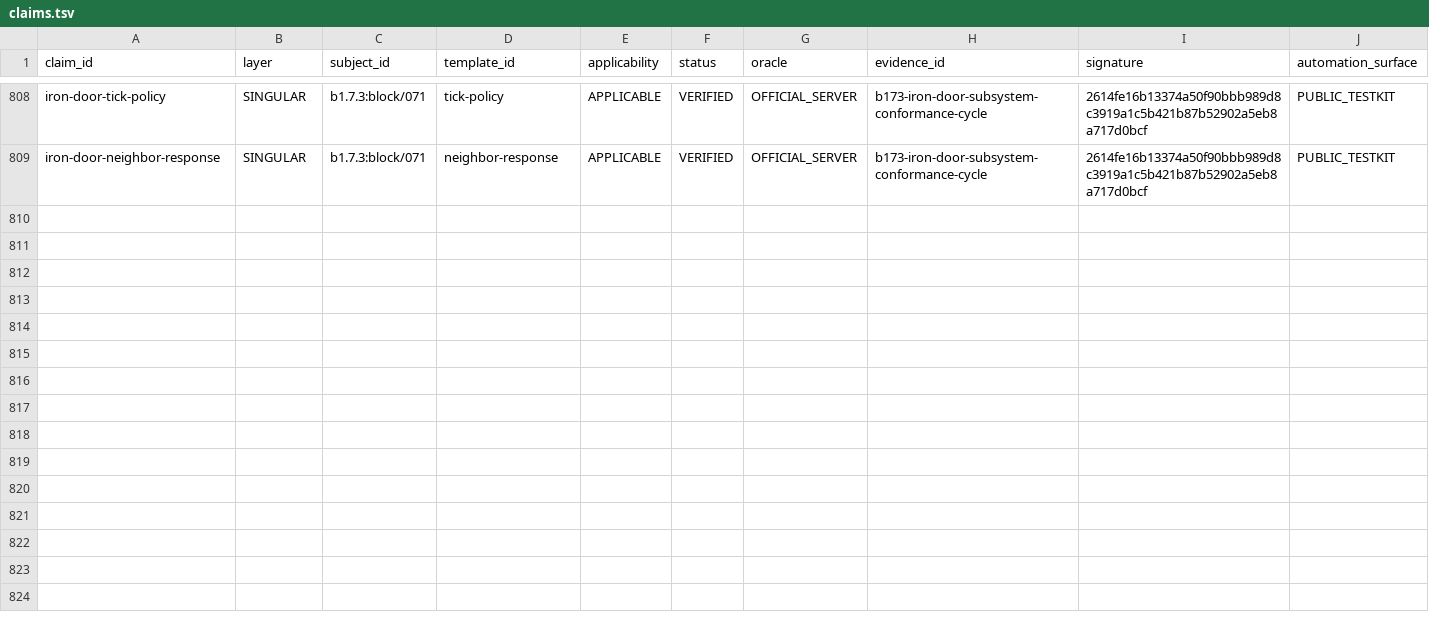
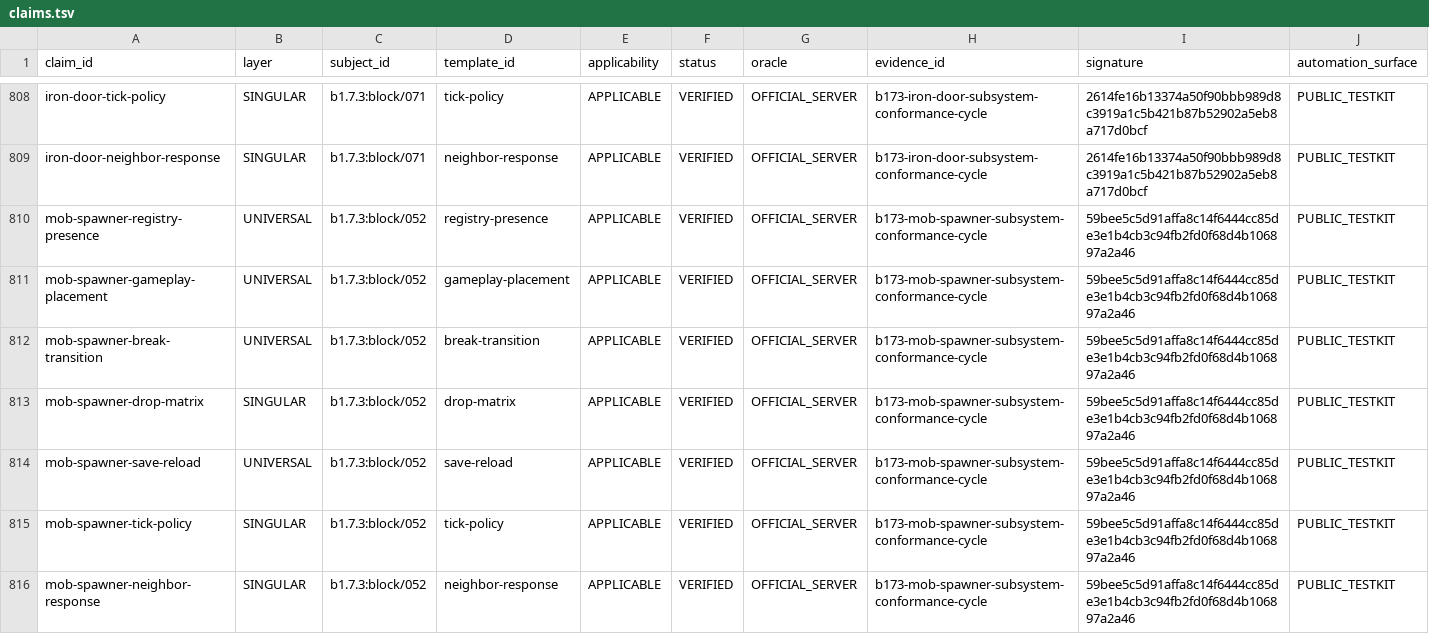
Before and after one commit to lucasrgt/Worldline, a TSV file: behavior/functional-census/b1.7.3/claims.tsv, drawn as a sheet; only a part is shown, gaps mark what is left out.

Commit message:
Promote mob spawner subsystem evidence

```diff
--- a/behavior/functional-census/b1.7.3/claims.tsv
+++ b/behavior/functional-census/b1.7.3/claims.tsv
@@ -809 +809,8 @@ iron-door-tick-policy	SINGULAR	b1.7.3:block/071	tick-policy	APPLICABLE	VERIFIED
 iron-door-neighbor-response	SINGULAR	b1.7.3:block/071	neighbor-response	APPLICABLE	VERIFIED	OFFICIAL_SERVER	b173-iron-door-subsystem-conformance-cycle	2614fe16b13374a50f90bbb989d8c3919a1c5b421b87b52902a5eb8a717d0bcf	PUBLIC_TESTKIT
+mob-spawner-registry-presence	UNIVERSAL	b1.7.3:block/052	registry-presence	APPLICABLE	VERIFIED	OFFICIAL_SERVER	b173-mob-spawner-subsystem-conformance-cycle	59bee5c5d91affa8c14f6444cc85de3e1b4cb3c94fb2fd0f68d4b106897a2a46	PUBLIC_TESTKIT
+mob-spawner-gameplay-placement	UNIVERSAL	b1.7.3:block/052	gameplay-placement	APPLICABLE	VERIFIED	OFFICIAL_SERVER	b173-mob-spawner-subsystem-conformance-cycle	59bee5c5d91affa8c14f6444cc85de3e1b4cb3c94fb2fd0f68d4b106897a2a46	PUBLIC_TESTKIT
+mob-spawner-break-transition	UNIVERSAL	b1.7.3:block/052	break-transition	APPLICABLE	VERIFIED	OFFICIAL_SERVER	b173-mob-spawner-subsystem-conformance-cycle	59bee5c5d91affa8c14f6444cc85de3e1b4cb3c94fb2fd0f68d4b106897a2a46	PUBLIC_TESTKIT
+mob-spawner-drop-matrix	SINGULAR	b1.7.3:block/052	drop-matrix	APPLICABLE	VERIFIED	OFFICIAL_SERVER	b173-mob-spawner-subsystem-conformance-cycle	59bee5c5d91affa8c14f6444cc85de3e1b4cb3c94fb2fd0f68d4b106897a2a46	PUBLIC_TESTKIT
+mob-spawner-save-reload	UNIVERSAL	b1.7.3:block/052	save-reload	APPLICABLE	VERIFIED	OFFICIAL_SERVER	b173-mob-spawner-subsystem-conformance-cycle	59bee5c5d91affa8c14f6444cc85de3e1b4cb3c94fb2fd0f68d4b106897a2a46	PUBLIC_TESTKIT
+mob-spawner-tick-policy	SINGULAR	b1.7.3:block/052	tick-policy	APPLICABLE	VERIFIED	OFFICIAL_SERVER	b173-mob-spawner-subsystem-conformance-cycle	59bee5c5d91affa8c14f6444cc85de3e1b4cb3c94fb2fd0f68d4b106897a2a46	PUBLIC_TESTKIT
+mob-spawner-neighbor-response	SINGULAR	b1.7.3:block/052	neighbor-response	APPLICABLE	VERIFIED	OFFICIAL_SERVER	b173-mob-spawner-subsystem-conformance-cycle	59bee5c5d91affa8c14f6444cc85de3e1b4cb3c94fb2fd0f68d4b106897a2a46	PUBLIC_TESTKIT
```
Also changed, not shown: 1 other file.
